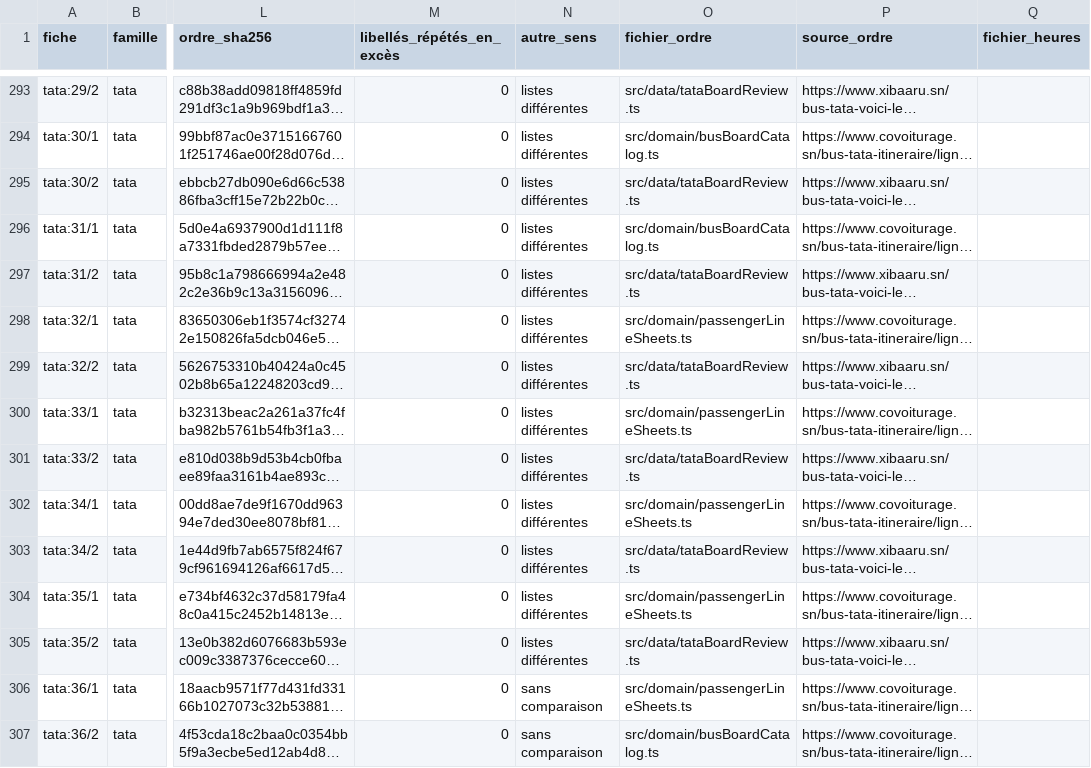
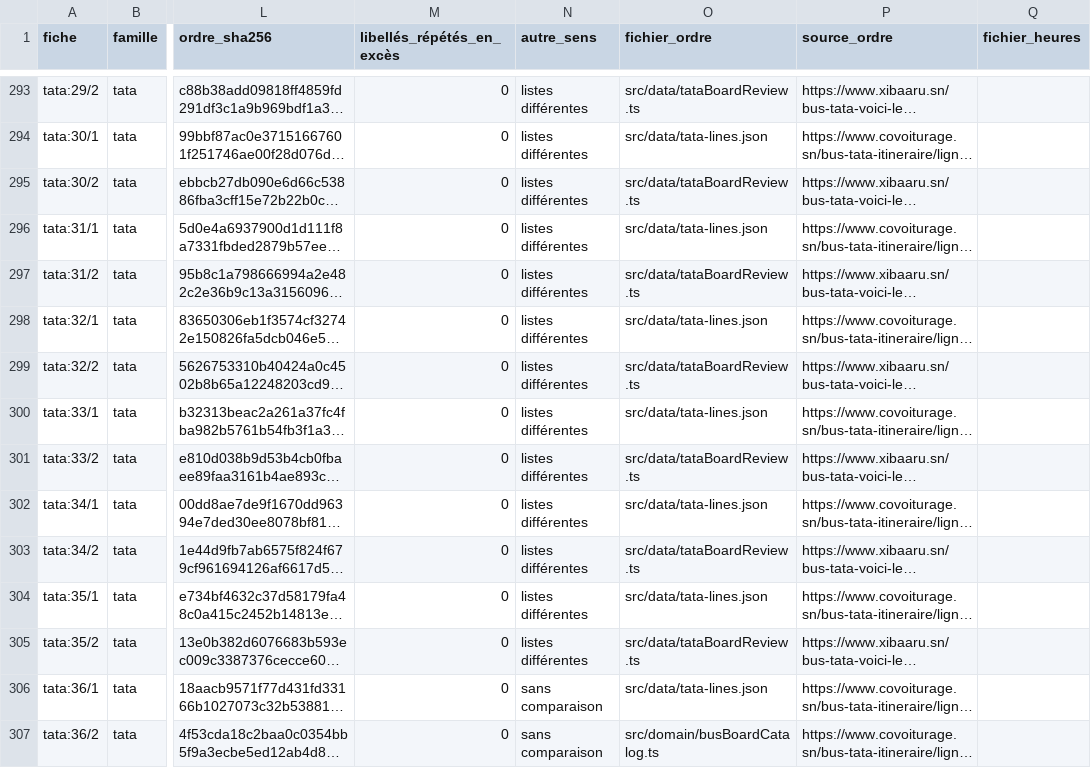
Before and after one commit to aydiarra-star/dkrBus-apps, a CSV file: docs/panneaux/fiches.csv, drawn as a sheet; only a part is shown, gaps mark what is left out; long unchanged cells end in …; the diff covers the shown part only; the diff names each change by its address in the sheet, - before the commit and + after, or states it on an @@ line.

```diff
--- a/docs/panneaux/fiches.csv
+++ b/docs/panneaux/fiches.csv
-O294 (fichier_ordre): src/domain/busBoardCatalog.ts
+O294 (fichier_ordre): src/data/tata-lines.json
-O296 (fichier_ordre): src/domain/busBoardCatalog.ts
+O296 (fichier_ordre): src/data/tata-lines.json
-O298 (fichier_ordre): src/domain/passengerLineSheets.ts
+O298 (fichier_ordre): src/data/tata-lines.json
-O300 (fichier_ordre): src/domain/passengerLineSheets.ts
+O300 (fichier_ordre): src/data/tata-lines.json
-O302 (fichier_ordre): src/domain/passengerLineSheets.ts
+O302 (fichier_ordre): src/data/tata-lines.json
-O304 (fichier_ordre): src/domain/passengerLineSheets.ts
+O304 (fichier_ordre): src/data/tata-lines.json
-O306 (fichier_ordre): src/domain/passengerLineSheets.ts
+O306 (fichier_ordre): src/data/tata-lines.json
```
Also changed, not shown: 120 edited cells elsewhere in this file, 15 other files.
